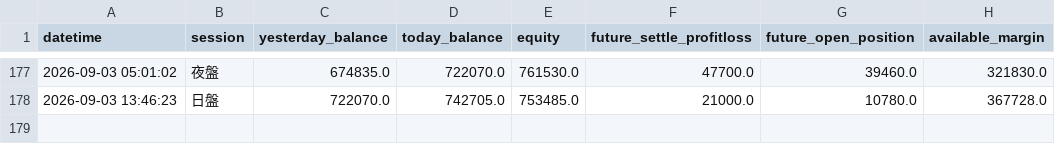
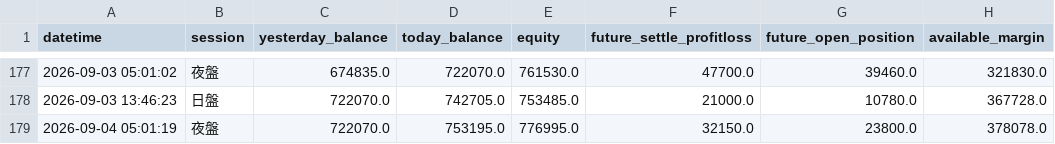
Before and after one commit to KevinYang515/trading-dashboard, a CSV file: logs/balance_log.csv, drawn as a sheet; only a part is shown, gaps mark what is left out.

Commit message:
balance: 2026-09-04 05:01:20

```diff
--- a/logs/balance_log.csv
+++ b/logs/balance_log.csv
@@ -178 +178,2 @@
 2026-09-03 13:46:23,日盤,722070.0,742705.0,753485.0,21000.0,10780.0,367728.0
+2026-09-04 05:01:19,夜盤,722070.0,753195.0,776995.0,32150.0,23800.0,378078.0
```
